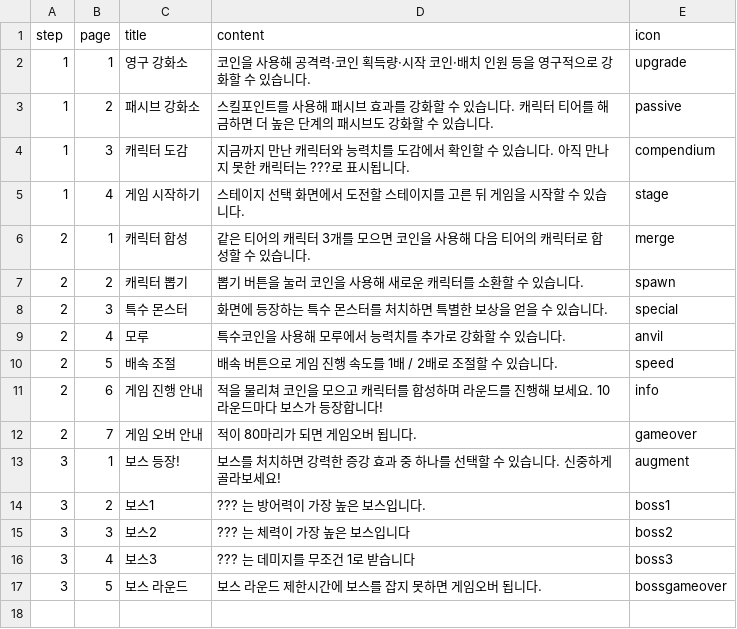
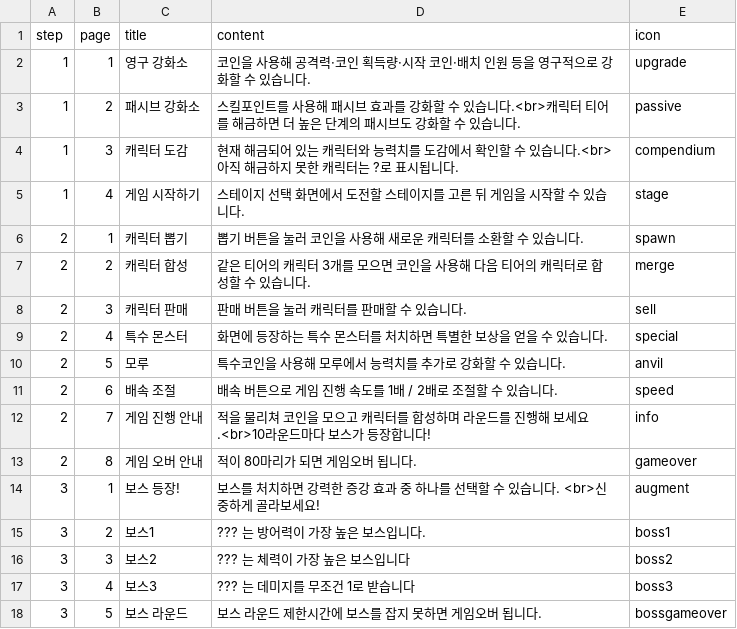
Before and after one commit to malyee123/3Dgame, a CSV file: Assets/Resources/CSVData/tutorial.csv, drawn as a sheet.

```diff
--- a/Assets/Resources/CSVData/tutorial.csv
+++ b/Assets/Resources/CSVData/tutorial.csv
@@ -2,13 +2,14 @@
 1,1,영구 강화소,코인을 사용해 공격력·코인 획득량·시작 코인·배치 인원 등을 영구적으로 강화할 수 있습니다.,upgrade
-1,2,패시브 강화소,스킬포인트를 사용해 패시브 효과를 강화할 수 있습니다. 캐릭터 티어를 해금하면 더 높은 단계의 패시브도 강화할 수 있습니다.,passive
-1,3,캐릭터 도감,지금까지 만난 캐릭터와 능력치를 도감에서 확인할 수 있습니다. 아직 만나지 못한 캐릭터는 ???로 표시됩니다.,compendium
+1,2,패시브 강화소,스킬포인트를 사용해 패시브 효과를 강화할 수 있습니다.<br>캐릭터 티어를 해금하면 더 높은 단계의 패시브도 강화할 수 있습니다.,passive
+1,3,캐릭터 도감,현재 해금되어 있는 캐릭터와 능력치를 도감에서 확인할 수 있습니다.<br>아직 해금하지 못한 캐릭터는 ?로 표시됩니다.,compendium
 1,4,게임 시작하기,스테이지 선택 화면에서 도전할 스테이지를 고른 뒤 게임을 시작할 수 있습니다.,stage
-2,1,캐릭터 합성,같은 티어의 캐릭터 3개를 모으면 코인을 사용해 다음 티어의 캐릭터로 합성할 수 있습니다.,merge
-2,2,캐릭터 뽑기,뽑기 버튼을 눌러 코인을 사용해 새로운 캐릭터를 소환할 수 있습니다.,spawn
-2,3,특수 몬스터,화면에 등장하는 특수 몬스터를 처치하면 특별한 보상을 얻을 수 있습니다.,special
-2,4,모루,특수코인을 사용해 모루에서 능력치를 추가로 강화할 수 있습니다.,anvil
-2,5,배속 조절,배속 버튼으로 게임 진행 속도를 1배 / 2배로 조절할 수 있습니다.,speed
-2,6,게임 진행 안내,적을 물리쳐 코인을 모으고 캐릭터를 합성하며 라운드를 진행해 보세요. 10라운드마다 보스가 등장합니다!,info
-2,7,게임 오버 안내,적이 80마리가 되면 게임오버 됩니다. ,gameover
-3,1,보스 등장!,보스를 처치하면 강력한 증강 효과 중 하나를 선택할 수 있습니다. 신중하게 골라보세요!,augment
+2,1,캐릭터 뽑기,뽑기 버튼을 눌러 코인을 사용해 새로운 캐릭터를 소환할 수 있습니다.,spawn
+2,2,캐릭터 합성,같은 티어의 캐릭터 3개를 모으면 코인을 사용해 다음 티어의 캐릭터로 합성할 수 있습니다.,merge
+2,3,캐릭터 판매,판매 버튼을 눌러 캐릭터를 판매할 수 있습니다.,sell
+2,4,특수 몬스터,화면에 등장하는 특수 몬스터를 처치하면 특별한 보상을 얻을 수 있습니다.,special
+2,5,모루,특수코인을 사용해 모루에서 능력치를 추가로 강화할 수 있습니다.,anvil
+2,6,배속 조절,배속 버튼으로 게임 진행 속도를 1배 / 2배로 조절할 수 있습니다.,speed
+2,7,게임 진행 안내,적을 물리쳐 코인을 모으고 캐릭터를 합성하며 라운드를 진행해 보세요.<br>10라운드마다 보스가 등장합니다!,info
+2,8,게임 오버 안내,적이 80마리가 되면 게임오버 됩니다. ,gameover
+3,1,보스 등장!,보스를 처치하면 강력한 증강 효과 중 하나를 선택할 수 있습니다. <br>신중하게 골라보세요!,augment
 3,2,보스1,??? 는 방어력이 가장 높은 보스입니다. ,boss1
```
Also changed, not shown: 21 other files.
